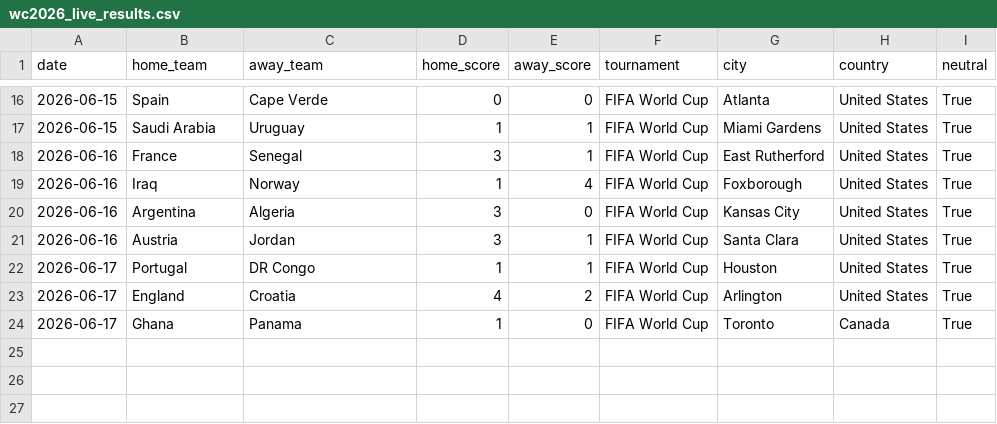
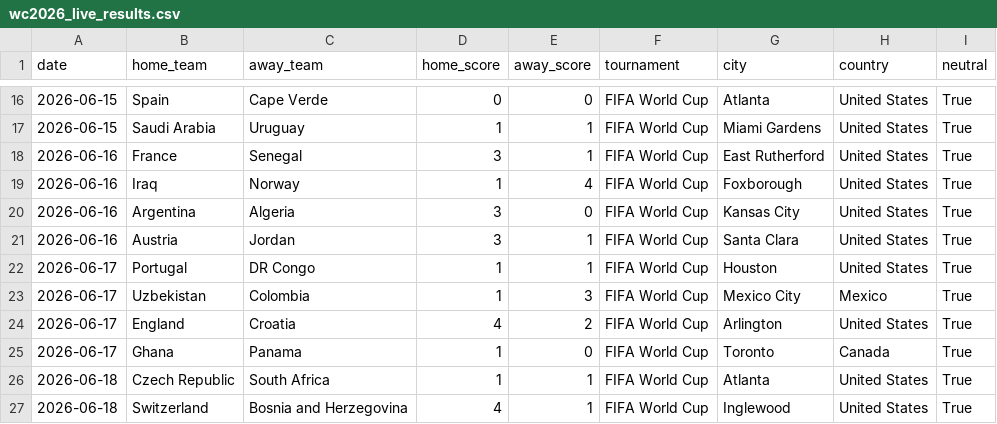
Before and after one commit to mcoy2025ia/mundial-predictor-2026, a CSV file: data/external/wc2026_live_results.csv, drawn as a sheet; only a part is shown, gaps mark what is left out.

```diff
--- a/data/external/wc2026_live_results.csv
+++ b/data/external/wc2026_live_results.csv
@@ -22,3 +22,6 @@ date,home_team,away_team,home_score,away_score,tournament,city,country,neutral
 2026-06-17,Portugal,DR Congo,1,1,FIFA World Cup,Houston,United States,True
+2026-06-17,Uzbekistan,Colombia,1,3,FIFA World Cup,Mexico City,Mexico,True
 2026-06-17,England,Croatia,4,2,FIFA World Cup,Arlington,United States,True
 2026-06-17,Ghana,Panama,1,0,FIFA World Cup,Toronto,Canada,True
+2026-06-18,Czech Republic,South Africa,1,1,FIFA World Cup,Atlanta,United States,True
+2026-06-18,Switzerland,Bosnia and Herzegovina,4,1,FIFA World Cup,Inglewood,United States,True
```
Also changed, not shown: 13 other files.
